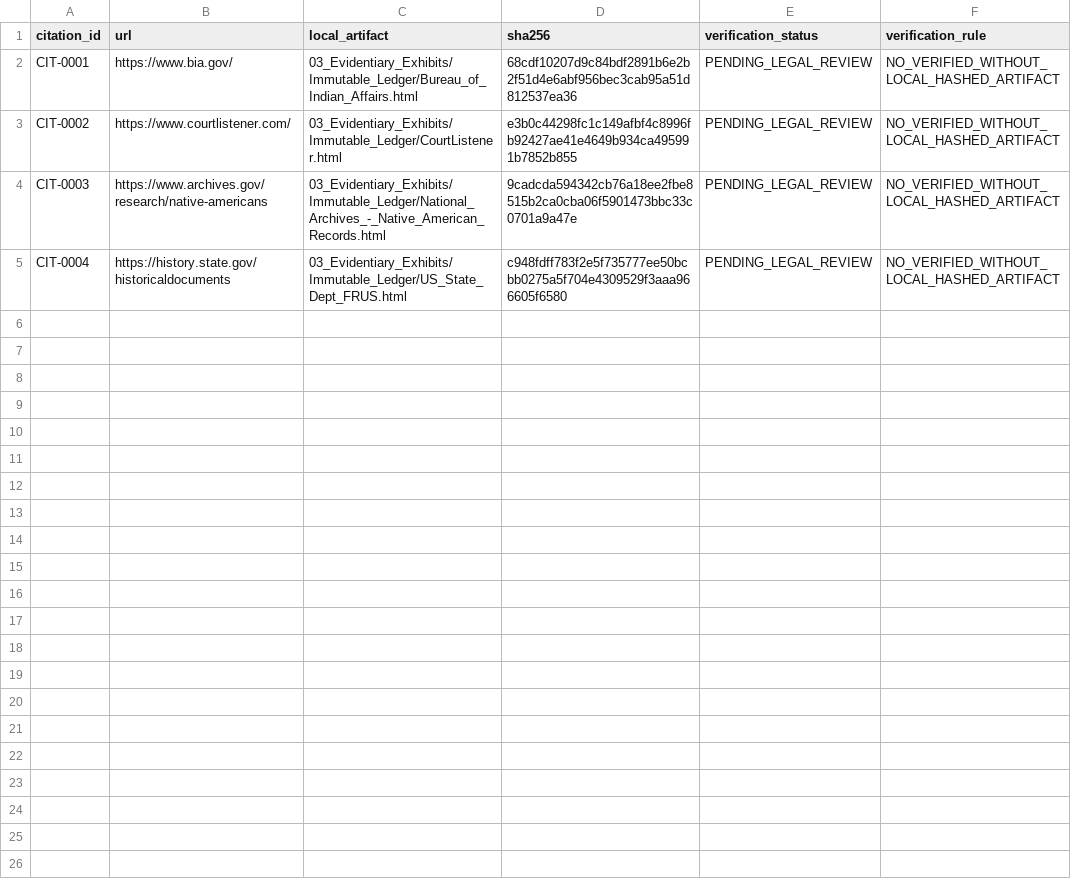
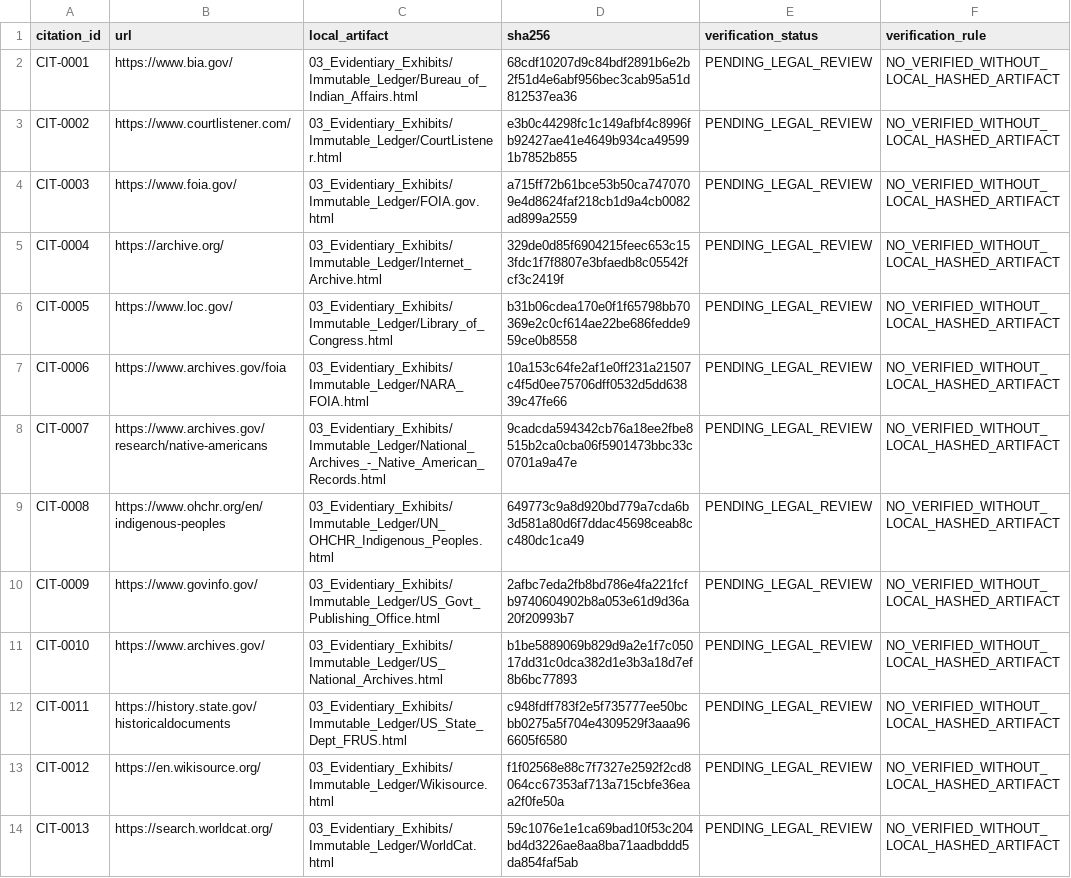
Before and after one commit to GlobalRestitutionAlliance/turtle-island-us-ca-timbisha-shoshone-tribe-master-litigation, a CSV file: 03_Evidentiary_Exhibits/CITATION_INDEX.csv, drawn as a sheet.

Commit message:
Batch 2b: harvest expanded sources, citations, manifests

```diff
--- a/03_Evidentiary_Exhibits/CITATION_INDEX.csv
+++ b/03_Evidentiary_Exhibits/CITATION_INDEX.csv
@@ -3,3 +3,12 @@ CIT-0001,https://www.bia.gov/,03_Evidentiary_Exhibits/Immutable_Ledger/Bureau_of
 CIT-0002,https://www.courtlistener.com/,03_Evidentiary_Exhibits/Immutable_Ledger/CourtListener.html,e3b0c44298fc1c149afbf4c8996fb92427ae41e4649b934ca495991b7852b855,PENDING_LEGAL_REVIEW,NO_VERIFIED_WITHOUT_LOCAL_HASHED_ARTIFACT
-CIT-0003,https://www.archives.gov/research/native-americans,03_Evidentiary_Exhibits/Immutable_Ledger/National_Archives_-_Native_American_Records.html,9cadcda594342cb76a18ee2fbe8515b2ca0cba06f5901473bbc33c0701a9a47e,PENDING_LEGAL_REVIEW,NO_VERIFIED_WITHOUT_LOCAL_HASHED_ARTIFACT
-CIT-0004,https://history.state.gov/historicaldocuments,03_Evidentiary_Exhibits/Immutable_Ledger/US_State_Dept_FRUS.html,c948fdff783f2e5f735777ee50bcbb0275a5f704e4309529f3aaa966605f6580,PENDING_LEGAL_REVIEW,NO_VERIFIED_WITHOUT_LOCAL_HASHED_ARTIFACT
+CIT-0003,https://www.foia.gov/,03_Evidentiary_Exhibits/Immutable_Ledger/FOIA.gov.html,a715ff72b61bce53b50ca7470709e4d8624faf218cb1d9a4cb0082ad899a2559,PENDING_LEGAL_REVIEW,NO_VERIFIED_WITHOUT_LOCAL_HASHED_ARTIFACT
+CIT-0004,https://archive.org/,03_Evidentiary_Exhibits/Immutable_Ledger/Internet_Archive.html,329de0d85f6904215feec653c153fdc1f7f8807e3bfaedb8c05542fcf3c2419f,PENDING_LEGAL_REVIEW,NO_VERIFIED_WITHOUT_LOCAL_HASHED_ARTIFACT
+CIT-0005,https://www.loc.gov/,03_Evidentiary_Exhibits/Immutable_Ledger/Library_of_Congress.html,b31b06cdea170e0f1f65798bb70369e2c0cf614ae22be686fedde959ce0b8558,PENDING_LEGAL_REVIEW,NO_VERIFIED_WITHOUT_LOCAL_HASHED_ARTIFACT
+CIT-0006,https://www.archives.gov/foia,03_Evidentiary_Exhibits/Immutable_Ledger/NARA_FOIA.html,10a153c64fe2af1e0ff231a21507c4f5d0ee75706dff0532d5dd63839c47fe66,PENDING_LEGAL_REVIEW,NO_VERIFIED_WITHOUT_LOCAL_HASHED_ARTIFACT
+CIT-0007,https://www.archives.gov/research/native-americans,03_Evidentiary_Exhibits/Immutable_Ledger/National_Archives_-_Native_American_Records.html,9cadcda594342cb76a18ee2fbe8515b2ca0cba06f5901473bbc33c0701a9a47e,PENDING_LEGAL_REVIEW,NO_VERIFIED_WITHOUT_LOCAL_HASHED_ARTIFACT
+CIT-0008,https://www.ohchr.org/en/indigenous-peoples,03_Evidentiary_Exhibits/Immutable_Ledger/UN_OHCHR_Indigenous_Peoples.html,649773c9a8d920bd779a7cda6b3d581a80d6f7ddac45698ceab8cc480dc1ca49,PENDING_LEGAL_REVIEW,NO_VERIFIED_WITHOUT_LOCAL_HASHED_ARTIFACT
+CIT-0009,https://www.govinfo.gov/,03_Evidentiary_Exhibits/Immutable_Ledger/US_Govt_Publishing_Office.html,2afbc7eda2fb8bd786e4fa221fcfb9740604902b8a053e61d9d36a20f20993b7,PENDING_LEGAL_REVIEW,NO_VERIFIED_WITHOUT_LOCAL_HASHED_ARTIFACT
+CIT-0010,https://www.archives.gov/,03_Evidentiary_Exhibits/Immutable_Ledger/US_National_Archives.html,b1be5889069b829d9a2e1f7c05017dd31c0dca382d1e3b3a18d7ef8b6bc77893,PENDING_LEGAL_REVIEW,NO_VERIFIED_WITHOUT_LOCAL_HASHED_ARTIFACT
+CIT-0011,https://history.state.gov/historicaldocuments,03_Evidentiary_Exhibits/Immutable_Ledger/US_State_Dept_FRUS.html,c948fdff783f2e5f735777ee50bcbb0275a5f704e4309529f3aaa966605f6580,PENDING_LEGAL_REVIEW,NO_VERIFIED_WITHOUT_LOCAL_HASHED_ARTIFACT
+CIT-0012,https://en.wikisource.org/,03_Evidentiary_Exhibits/Immutable_Ledger/Wikisource.html,f1f02568e88c7f7327e2592f2cd8064cc67353af713a715cbfe36eaa2f0fe50a,PENDING_LEGAL_REVIEW,NO_VERIFIED_WITHOUT_LOCAL_HASHED_ARTIFACT
+CIT-0013,https://search.worldcat.org/,03_Evidentiary_Exhibits/Immutable_Ledger/WorldCat.html,59c1076e1e1ca69bad10f53c204bd4d3226ae8aa8ba71aadbddd5da854faf5ab,PENDING_LEGAL_REVIEW,NO_VERIFIED_WITHOUT_LOCAL_HASHED_ARTIFACT
```
Also changed, not shown: 34 other files.
